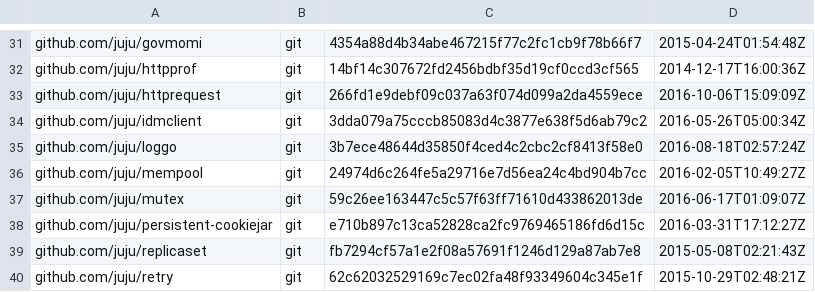
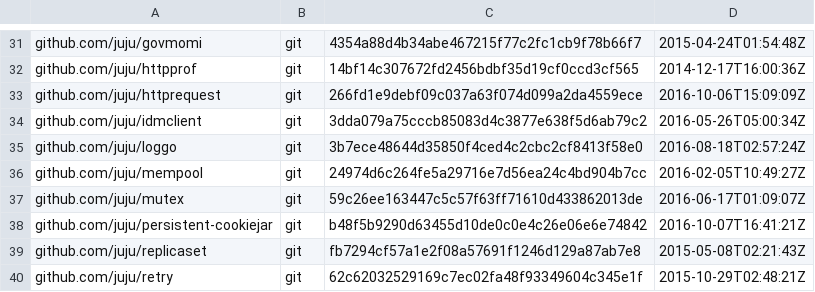
Before and after one commit to juju/juju, a TSV file: dependencies.tsv, drawn as a sheet; only a part is shown, gaps mark what is left out.

```diff
--- a/dependencies.tsv
+++ b/dependencies.tsv
@@ -37,3 +37,3 @@ github.com/juju/mempool	git	24974d6c264fe5a29716e7d56ea24c4bd904b7cc	2016-02-05T
 github.com/juju/mutex	git	59c26ee163447c5c57f63ff71610d433862013de	2016-06-17T01:09:07Z
-github.com/juju/persistent-cookiejar	git	e710b897c13ca52828ca2fc9769465186fd6d15c	2016-03-31T17:12:27Z
+github.com/juju/persistent-cookiejar	git	b48f5b9290d63455d10de0c0e4c26e06e6e74842	2016-10-07T16:41:21Z
 github.com/juju/replicaset	git	fb7294cf57a1e2f08a57691f1246d129a87ab7e8	2015-05-08T02:21:43Z
```
Also changed, not shown: 3 other files.
